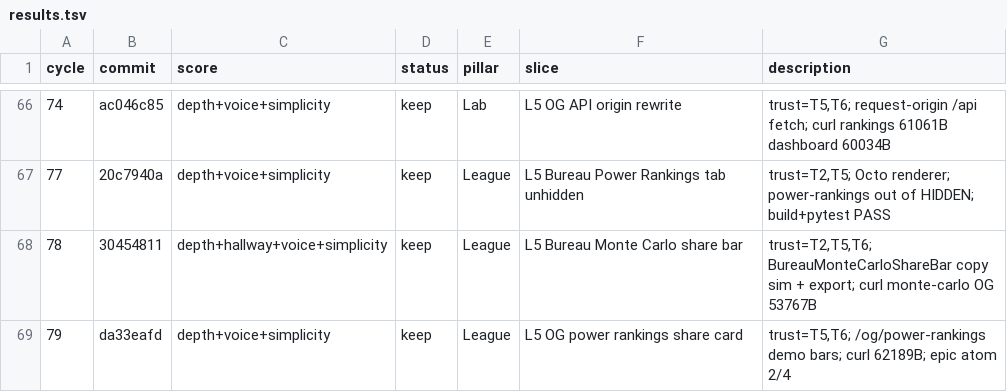
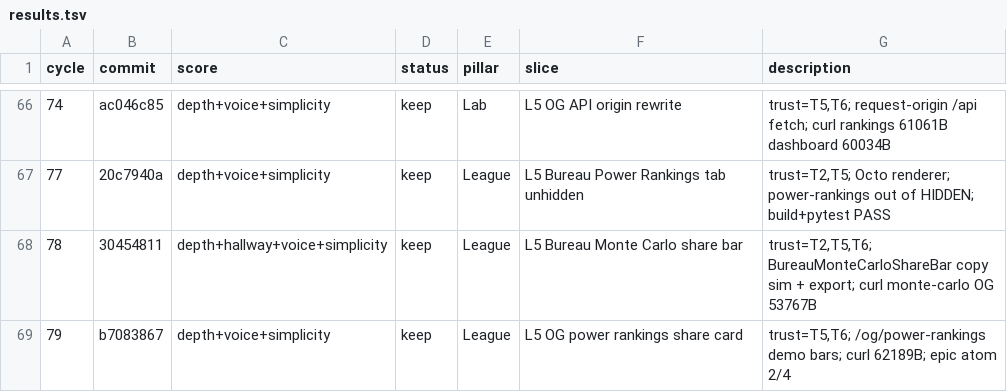
Before and after one commit to swaggerdagger987/razzle, a TSV file: docs/v2/results.tsv, drawn as a sheet; only a part is shown, gaps mark what is left out.

```diff
--- a/docs/v2/results.tsv
+++ b/docs/v2/results.tsv
@@ -68,2 +68,2 @@ cycle	commit	score	status	pillar	slice	description
 78	30454811	depth+hallway+voice+simplicity	keep	League	L5 Bureau Monte Carlo share bar	trust=T2,T5,T6; BureauMonteCarloShareBar copy sim + export; curl monte-carlo OG 53767B
-79	da33eafd	depth+voice+simplicity	keep	League	L5 OG power rankings share card	trust=T5,T6; /og/power-rankings demo bars; curl 62189B; epic atom 2/4
+79	b7083867	depth+voice+simplicity	keep	League	L5 OG power rankings share card	trust=T5,T6; /og/power-rankings demo bars; curl 62189B; epic atom 2/4
```
Also changed, not shown: 5 other files.
